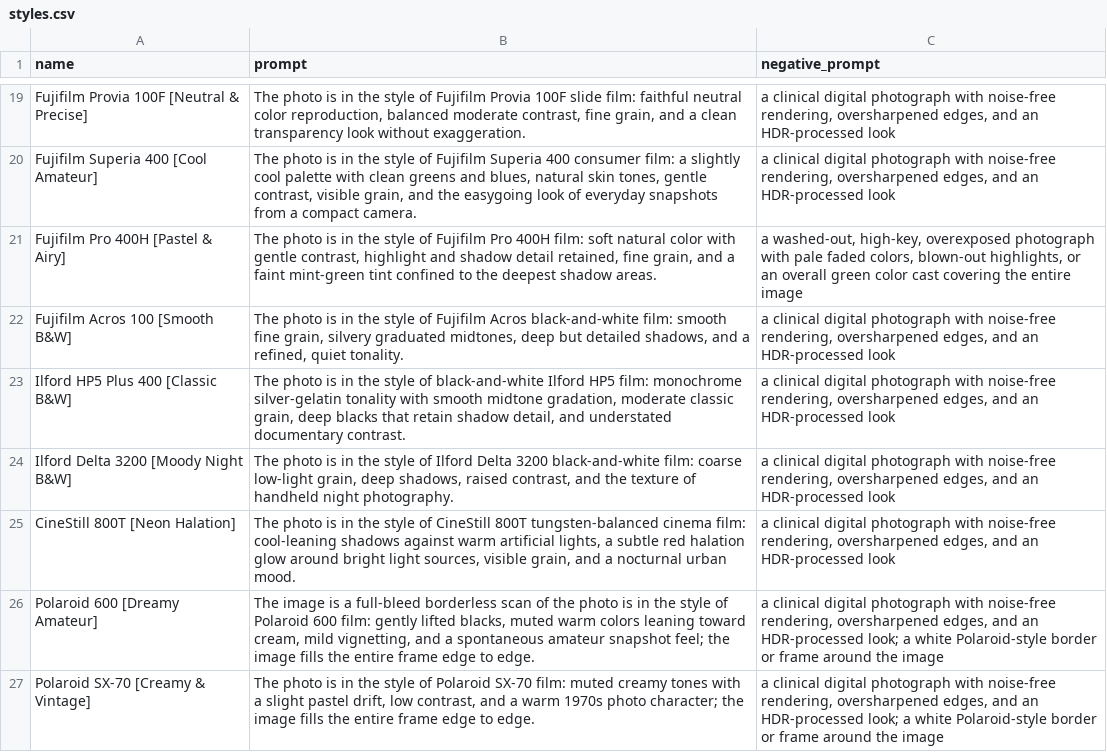
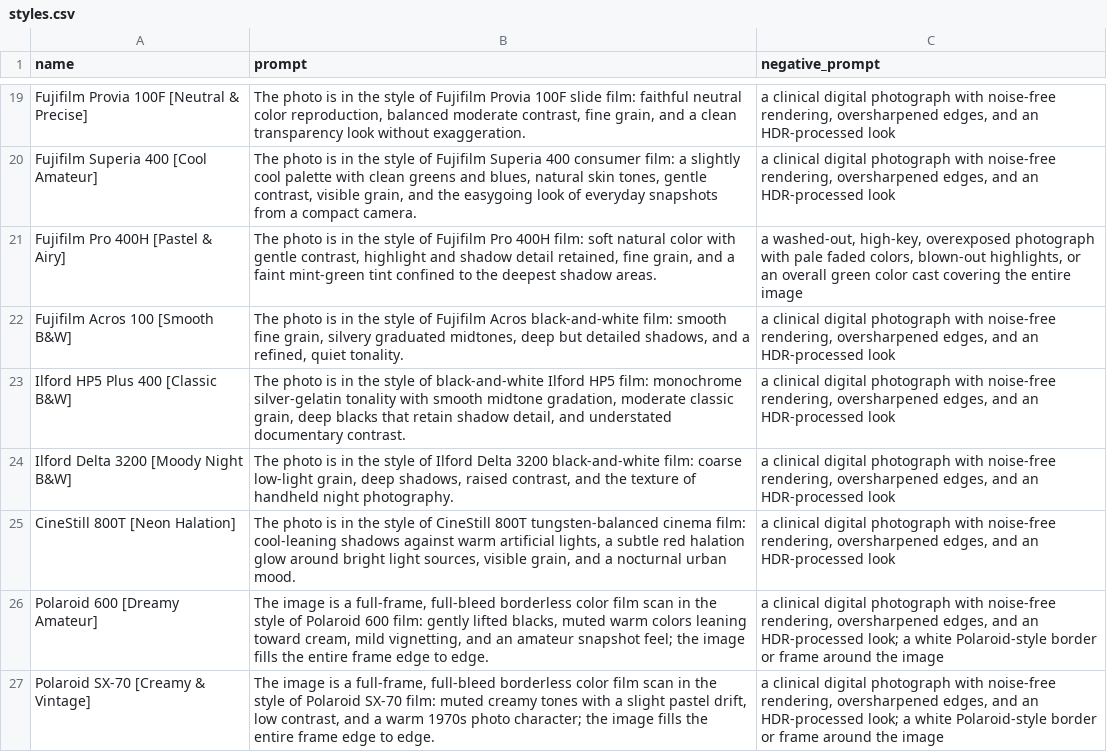
Before and after one commit to aoleg/Photographic-styles-and-wildcards-for-Krea-2, a CSV file: styles.csv, drawn as a sheet; only a part is shown, gaps mark what is left out; the diff covers the shown part only.

Commit message:
Update styles.csv
Updated Soviet stocks; updated instant camera stocks to get rid of the white border

```diff
--- a/styles.csv
+++ b/styles.csv
@@ -25,3 +25,3 @@ Ilford Delta 3200 [Moody Night B&W],"The photo is in the style of Ilford Delta 3
 CineStill 800T [Neon Halation],"The photo is in the style of CineStill 800T tungsten-balanced cinema film: cool-leaning shadows against warm artificial lights, a subtle red halation glow around bright light sources, visible grain, and a nocturnal urban mood.","a clinical digital photograph with noise-free rendering, oversharpened edges, and an HDR-processed look"
-Polaroid 600 [Dreamy Amateur],"The image is a full-bleed borderless scan of the photo is in the style of Polaroid 600 film: gently lifted blacks, muted warm colors leaning toward cream, mild vignetting, and a spontaneous amateur snapshot feel; the image fills the entire frame edge to edge.","a clinical digital photograph with noise-free rendering, oversharpened edges, and an HDR-processed look; a white Polaroid-style border or frame around the image"
-Polaroid SX-70 [Creamy & Vintage],"The photo is in the style of Polaroid SX-70 film: muted creamy tones with a slight pastel drift, low contrast, and a warm 1970s photo character; the image fills the entire frame edge to edge.","a clinical digital photograph with noise-free rendering, oversharpened edges, and an HDR-processed look; a white Polaroid-style border or frame around the image"
+Polaroid 600 [Dreamy Amateur],"The image is a full-frame, full-bleed borderless color film scan in the style of Polaroid 600 film: gently lifted blacks, muted warm colors leaning toward cream, mild vignetting, and an amateur snapshot feel; the image fills the entire frame edge to edge.","a clinical digital photograph with noise-free rendering, oversharpened edges, and an HDR-processed look; a white Polaroid-style border or frame around the image"
+Polaroid SX-70 [Creamy & Vintage],"The image is a full-frame, full-bleed borderless color film scan in the style of Polaroid SX-70 film: muted creamy tones with a slight pastel drift, low contrast, and a warm 1970s photo character; the image fills the entire frame edge to edge.","a clinical digital photograph with noise-free rendering, oversharpened edges, and an HDR-processed look; a white Polaroid-style border or frame around the image"
```
Also changed, not shown: 2 added rows, 2 removed rows and 2 edited cells elsewhere in this file.
